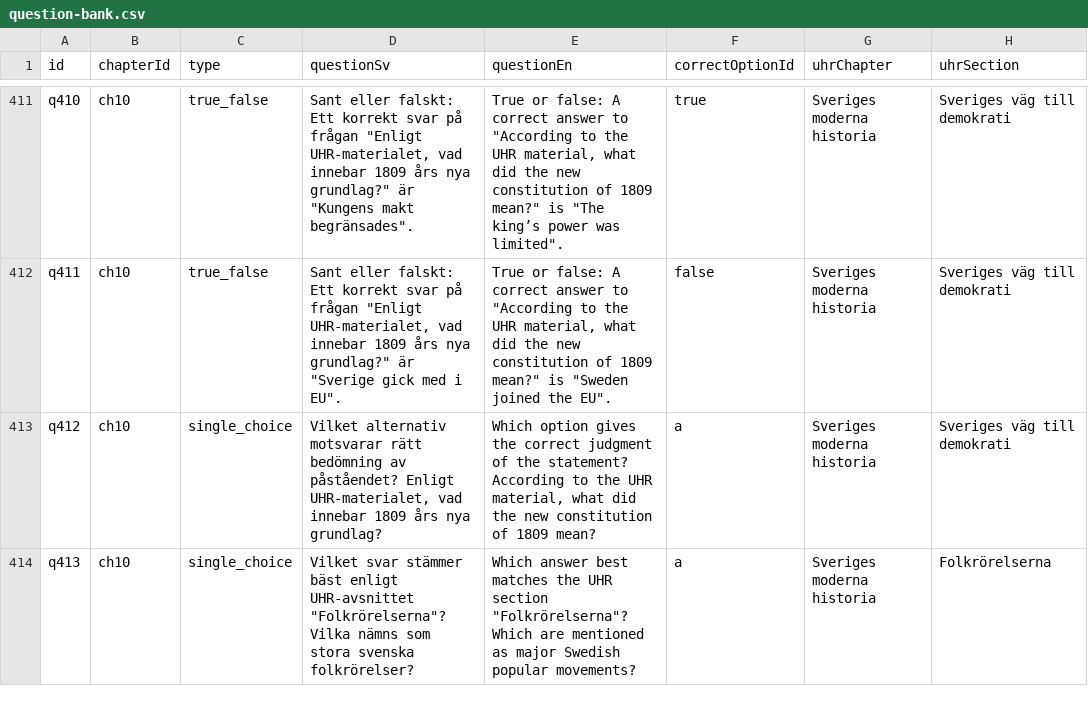
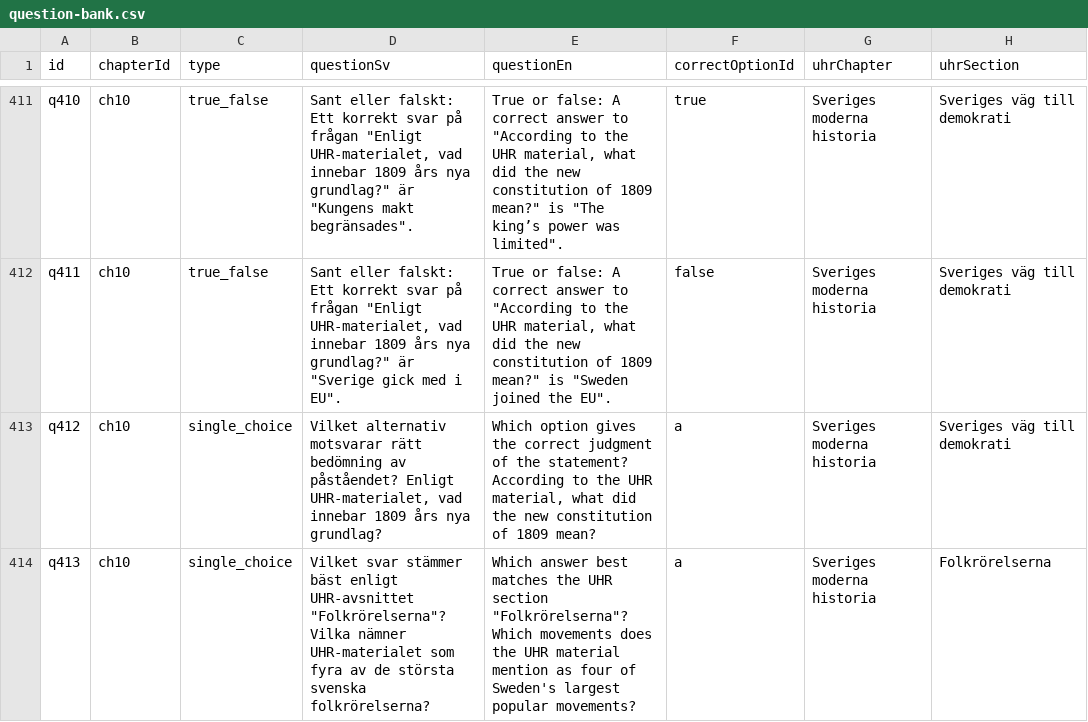
Before and after one commit to SzeChunYiu/Swedish_Civic_Test, a CSV file: content/question-bank.csv, drawn as a sheet; only a part is shown, gaps mark what is left out; the diff covers the shown part only; the diff names each change by its address in the sheet, - before the commit and + after, or states it on an @@ line.

Commit message:
content: polish q079 popular movements wording

```diff
--- a/content/question-bank.csv
+++ b/content/question-bank.csv
-D414 (questionSv): …"Folkrörelserna"? Vilka nämns som stora svenska folkrörelser?
+D414 (questionSv): …"Folkrörelserna"? Vilka nämner UHR-materialet som fyra av de största svenska folkrörelserna?
-E414 (questionEn): …"Folkrörelserna"? Which are mentioned as major Swedish popular movements?
+E414 (questionEn): …"Folkrörelserna"? Which movements does the UHR material mention as four of Sweden's largest popular movements?
```
Also changed, not shown: 8 edited cells elsewhere in this file, 1 other file.
